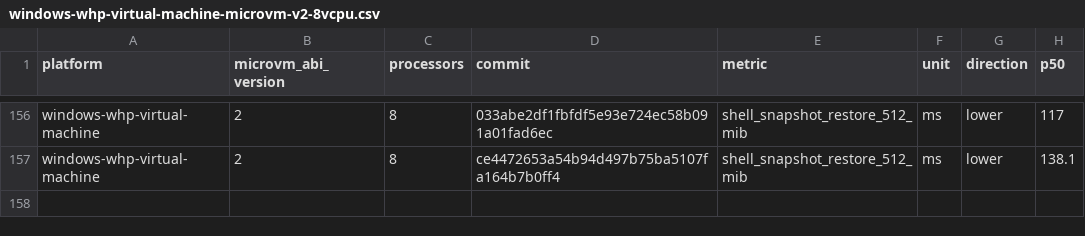
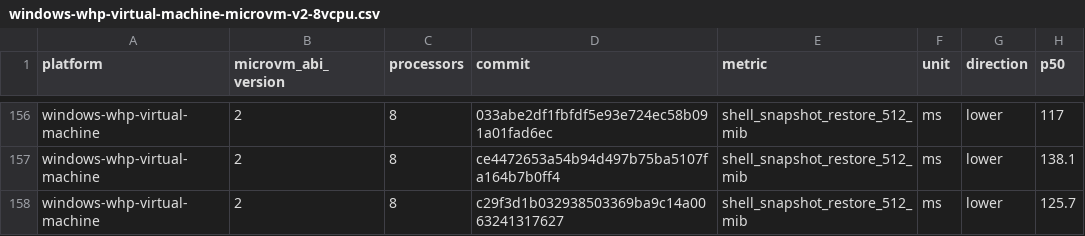
Before and after one commit to 56steve/nvx, a CSV file: data/windows-whp-virtual-machine-microvm-v2-8vcpu.csv, drawn as a sheet; only a part is shown, gaps mark what is left out.

```diff
--- a/data/windows-whp-virtual-machine-microvm-v2-8vcpu.csv
+++ b/data/windows-whp-virtual-machine-microvm-v2-8vcpu.csv
@@ -157 +157,2 @@ windows-whp-virtual-machine,2,8,033abe2df1fbfdf5e93e724ec58b091a01fad6ec,shell_s
 windows-whp-virtual-machine,2,8,ce4472653a54b94d497b75ba5107fa164b7b0ff4,shell_snapshot_restore_512_mib,ms,lower,138.1
+windows-whp-virtual-machine,2,8,c29f3d1b032938503369ba9c14a0063241317627,shell_snapshot_restore_512_mib,ms,lower,125.7
```
Also changed, not shown: data/linux-kvm-virtual-machine-microvm-v2-1vcpu.csv, data/linux-mshv-virtual-machine-microvm-v2-1vcpu.csv, 9 other files.
